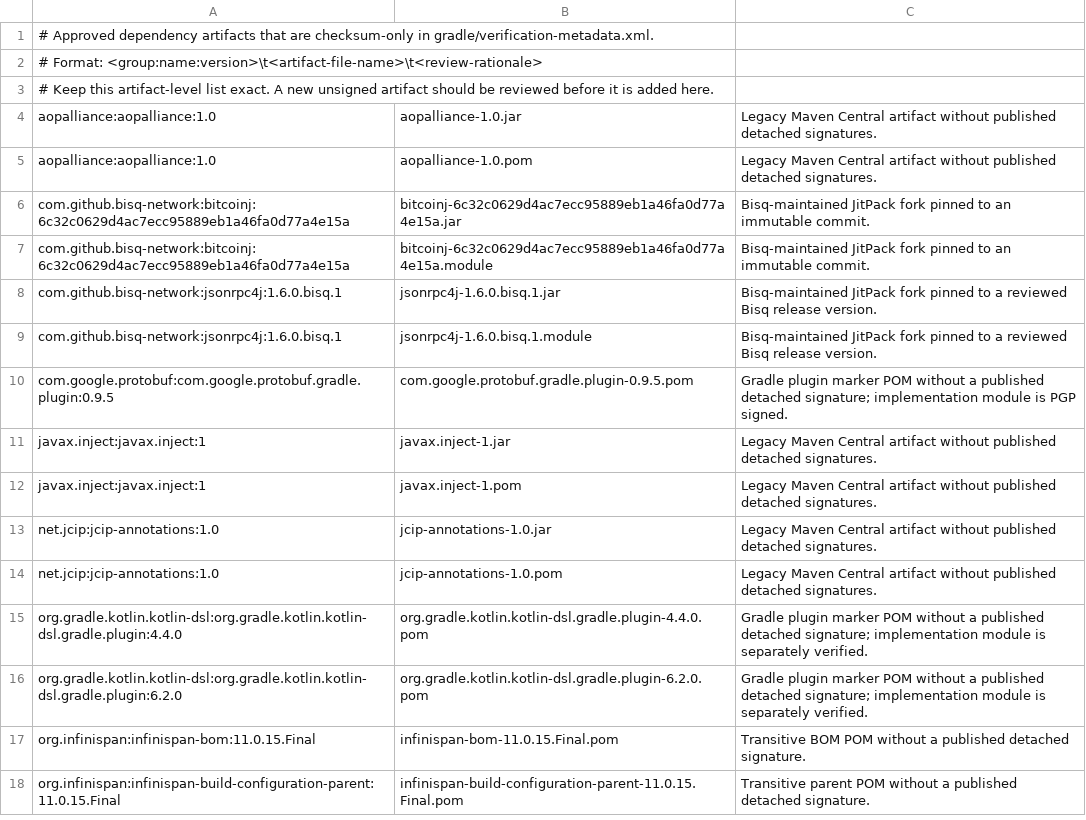
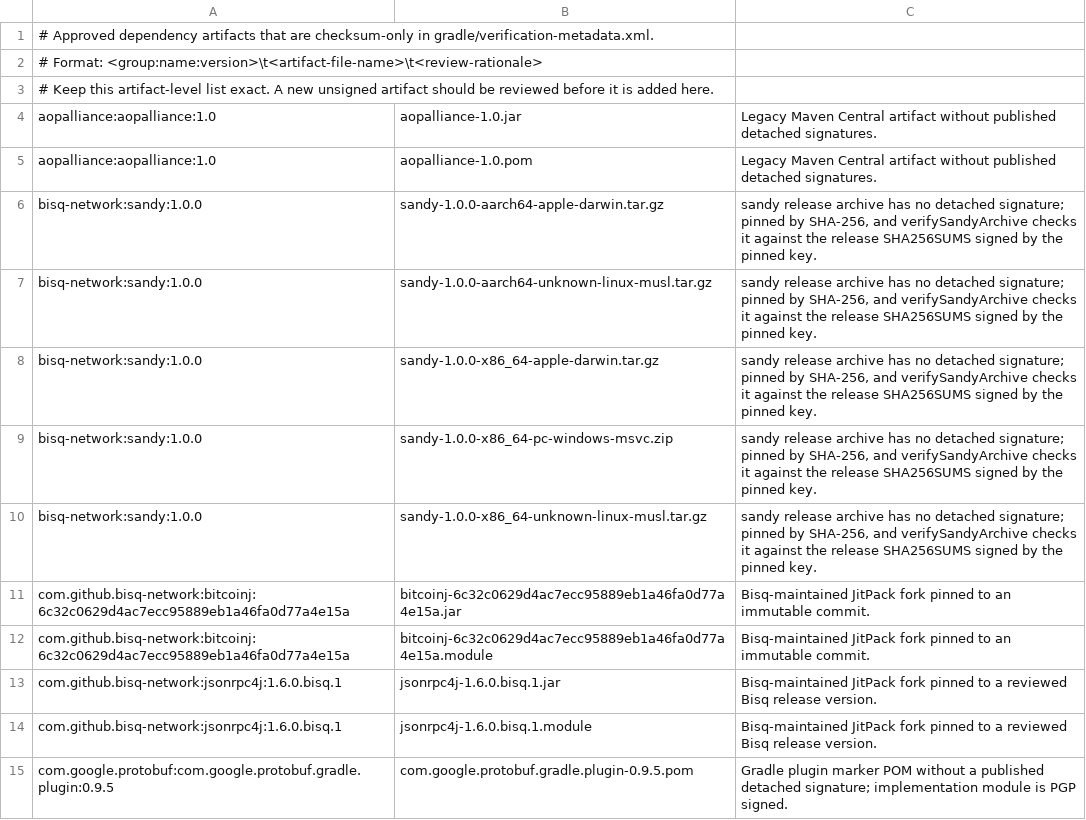
Before and after one commit to bisq-network/bisq, a TSV file: gradle/dependency-checksum-fallback-allowlist.tsv, drawn as a sheet; only a part is shown; the shorter side is filled out with more unchanged rows.

Commit message:
build: allow the checksum-only sandy 1.0.0 release archives
The update of the Tor library to 6edc00e added the sandy 1.0.0 release
archives to gradle/verification-metadata.xml as checksum-only artifacts,
but not to the allowlist, so verifyDependencySignaturePolicy failed.

The archives have no detached signature. Their pinned SHA-256 hashes
match the SHA256SUMS of the release, which verifySandyArchive of the Tor
library checks against the pinned signing key. The rationale is the one
of the allowlist of the Tor library. The report is regenerated.

```diff
--- a/gradle/dependency-checksum-fallback-allowlist.tsv
+++ b/gradle/dependency-checksum-fallback-allowlist.tsv
@@ -5,2 +5,7 @@ aopalliance:aopalliance:1.0	aopalliance-1.0.jar	Legacy Maven Central artifact wi
 aopalliance:aopalliance:1.0	aopalliance-1.0.pom	Legacy Maven Central artifact without published detached signatures.
+bisq-network:sandy:1.0.0	sandy-1.0.0-aarch64-apple-darwin.tar.gz	sandy release archive has no detached signature; pinned by SHA-256, and verifySandyArchive checks it against the release SHA256SUMS signed by the pinned key.
+bisq-network:sandy:1.0.0	sandy-1.0.0-aarch64-unknown-linux-musl.tar.gz	sandy release archive has no detached signature; pinned by SHA-256, and verifySandyArchive checks it against the release SHA256SUMS signed by the pinned key.
+bisq-network:sandy:1.0.0	sandy-1.0.0-x86_64-apple-darwin.tar.gz	sandy release archive has no detached signature; pinned by SHA-256, and verifySandyArchive checks it against the release SHA256SUMS signed by the pinned key.
+bisq-network:sandy:1.0.0	sandy-1.0.0-x86_64-pc-windows-msvc.zip	sandy release archive has no detached signature; pinned by SHA-256, and verifySandyArchive checks it against the release SHA256SUMS signed by the pinned key.
+bisq-network:sandy:1.0.0	sandy-1.0.0-x86_64-unknown-linux-musl.tar.gz	sandy release archive has no detached signature; pinned by SHA-256, and verifySandyArchive checks it against the release SHA256SUMS signed by the pinned key.
 com.github.bisq-network:bitcoinj:6c32c0629d4ac7ecc95889eb1a46fa0d77a4e15a	bitcoinj-6c32c0629d4ac7ecc95889eb1a46fa0d77a4e15a.jar	Bisq-maintained JitPack fork pinned to an immutable commit.
```
Also changed, not shown: 1 other file.
